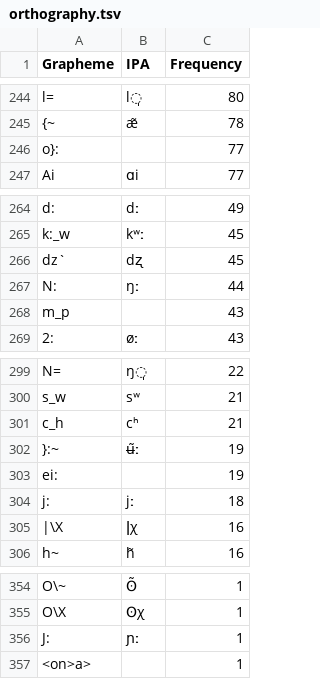
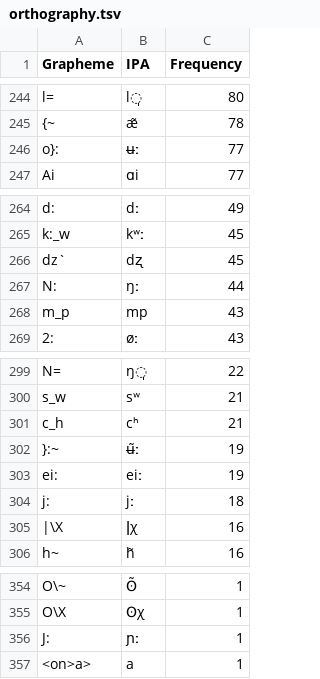
Before and after one commit to cldf-datasets/doreco, a TSV file: etc/orthography.tsv, drawn as a sheet; only a part is shown, gaps mark what is left out; the diff covers the shown part only.

```diff
--- a/etc/orthography.tsv
+++ b/etc/orthography.tsv
@@ -245,3 +245,3 @@ l=	l̩	80
 {~	æ̃	78
-o}:		77
+o}:	ʉː	77
 Ai	ɑi	77
@@ -267,3 +267,3 @@ dz`	dʐ	45
 N:	ŋː	44
-m_p		43
+m_p	mp	43
 2:	øː	43
@@ -302,3 +302,3 @@ c_h	cʰ	21
 }:~	ʉ̃ː	19
-ei:		19
+ei:	eiː	19
 j:	jː	18
@@ -356,2 +356,2 @@ O\X	ʘχ	1
 J:	ɲː	1
-<on>a>		1
+<on>a>	a	1
```
Also changed, not shown: 20 edited cells elsewhere in this file.
